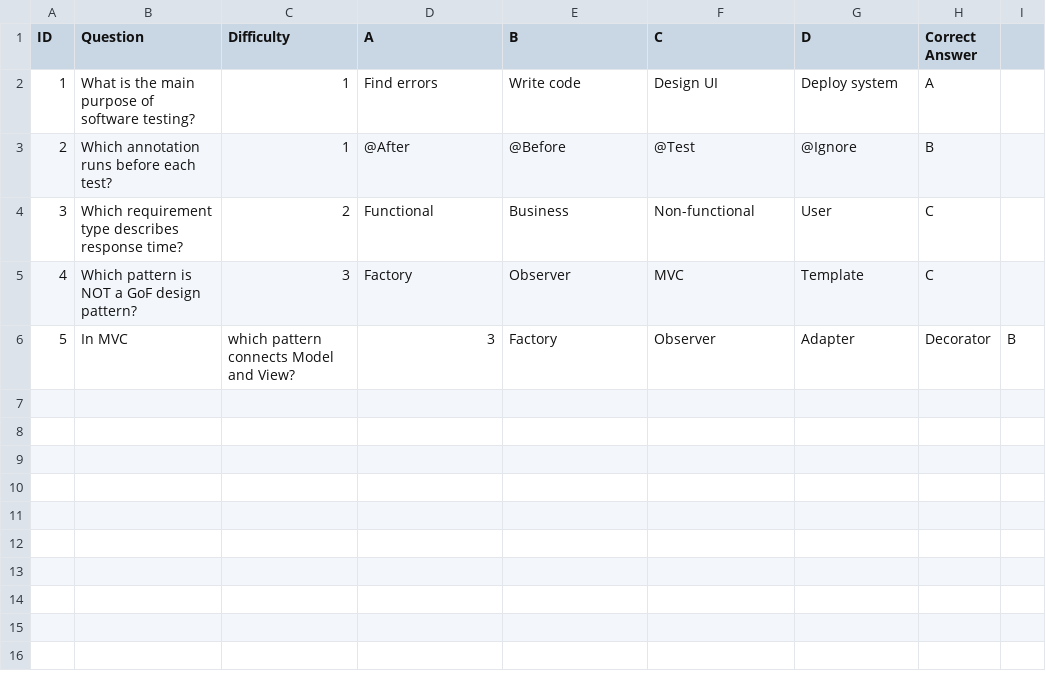
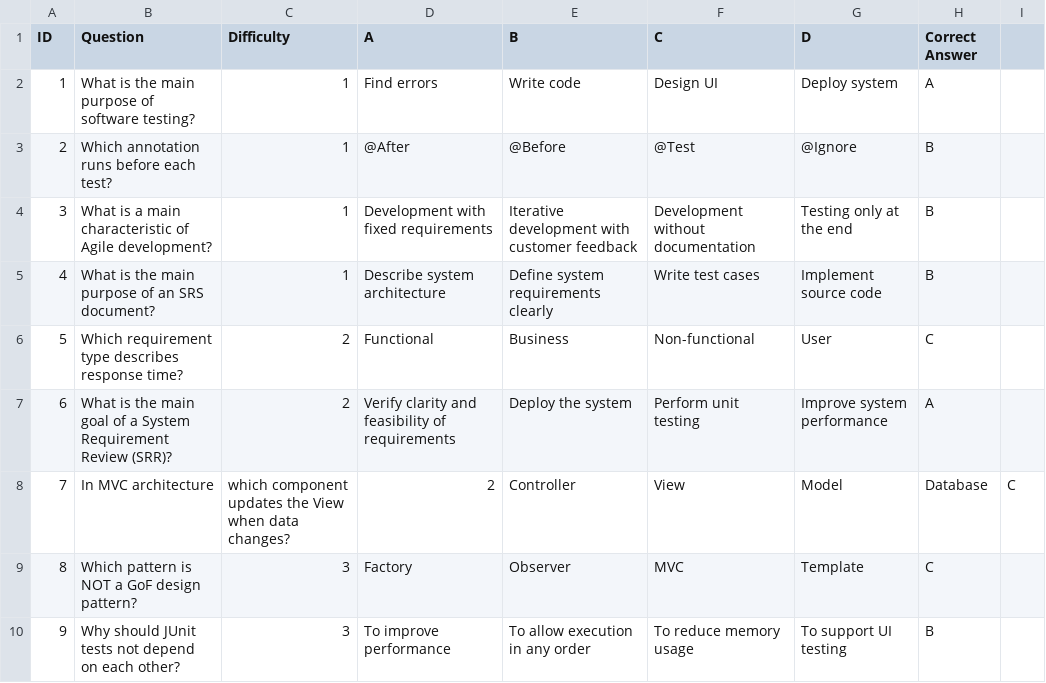
Before and after one commit to yasminjamal6/MineSweeper-Lion, a CSV file: data/Questions.csv, drawn as a sheet; removed rows and columns are numbered as before the commit, all else as after; the diff names each change by its address in the sheet, - before the commit and + after, or states it on an @@ line.

Commit message:
Add course-based MC questions

```diff
--- a/data/Questions.csv
+++ b/data/Questions.csv
+row 4: 3 | What is a main characteristic of Agile development? | 1 | Development with fixed requirements | Iterative development with customer feedback | Development without documentation | Testing only at the end | B
+row 5: 4 | What is the main purpose of an SRS document? | 1 | Describe system architecture | Define system requirements clearly | Write test cases | Implement source code | B
@@ column A (ID) renumbered between rows 6 and 9 @@
+row 7: 6 | What is the main goal of a System Requirement Review (SRR)? | 2 | Verify clarity and feasibility of requirements | Deploy the system | Perform unit testing | Improve system performance | A
+row 8: 7 | In MVC architecture | which component updates the View when data changes? | 2 | Controller | View | Model | Database | C
-row 6: 5 | In MVC | which pattern connects Model and View? | 3 | Factory | Observer | Adapter | Decorator | B
+row 10: 9 | Why should JUnit tests not depend on each other? | 3 | To improve performance | To allow execution in any order | To reduce memory usage | To support UI testing | B
```
